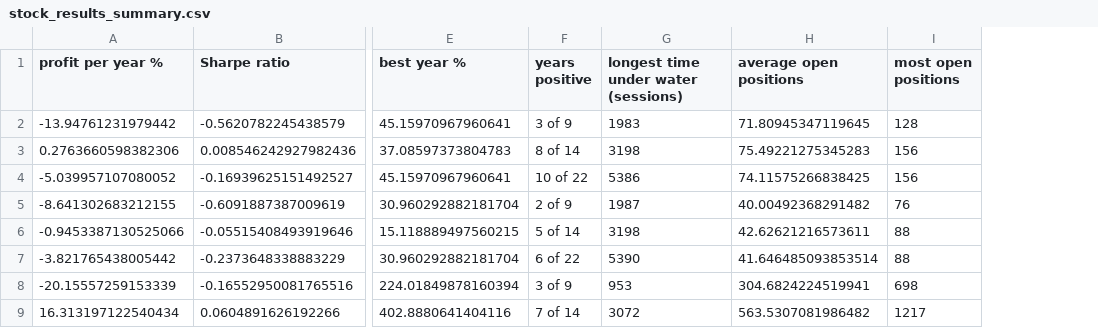
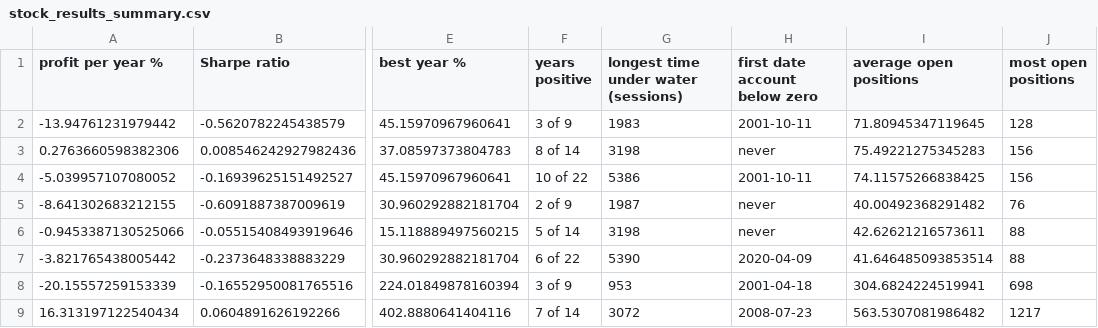
Before and after one commit to kidcharlema9ne/Market-Data, a CSV file: research/trend_following_stocks/results_no_limit_0.10/stock_results_summary.csv, drawn as a sheet; only a part is shown, gaps mark what is left out; the diff names each change by its address in the sheet, - before the commit and + after, or states it on an @@ line.

```diff
--- a/research/trend_following_stocks/results_no_limit_0.10/stock_results_summary.csv
+++ b/research/trend_following_stocks/results_no_limit_0.10/stock_results_summary.csv
+column H (first date account below zero), rows 2-9: 2001-10-11 | never | 2001-10-11 | never | never | 2020-04-09 | 2001-04-18 | 2008-07-23
```
Also changed, not shown: research/trend_following_stocks/results_no_limit_0.10/spy_buy_and_hold.csv, 5 other files.
